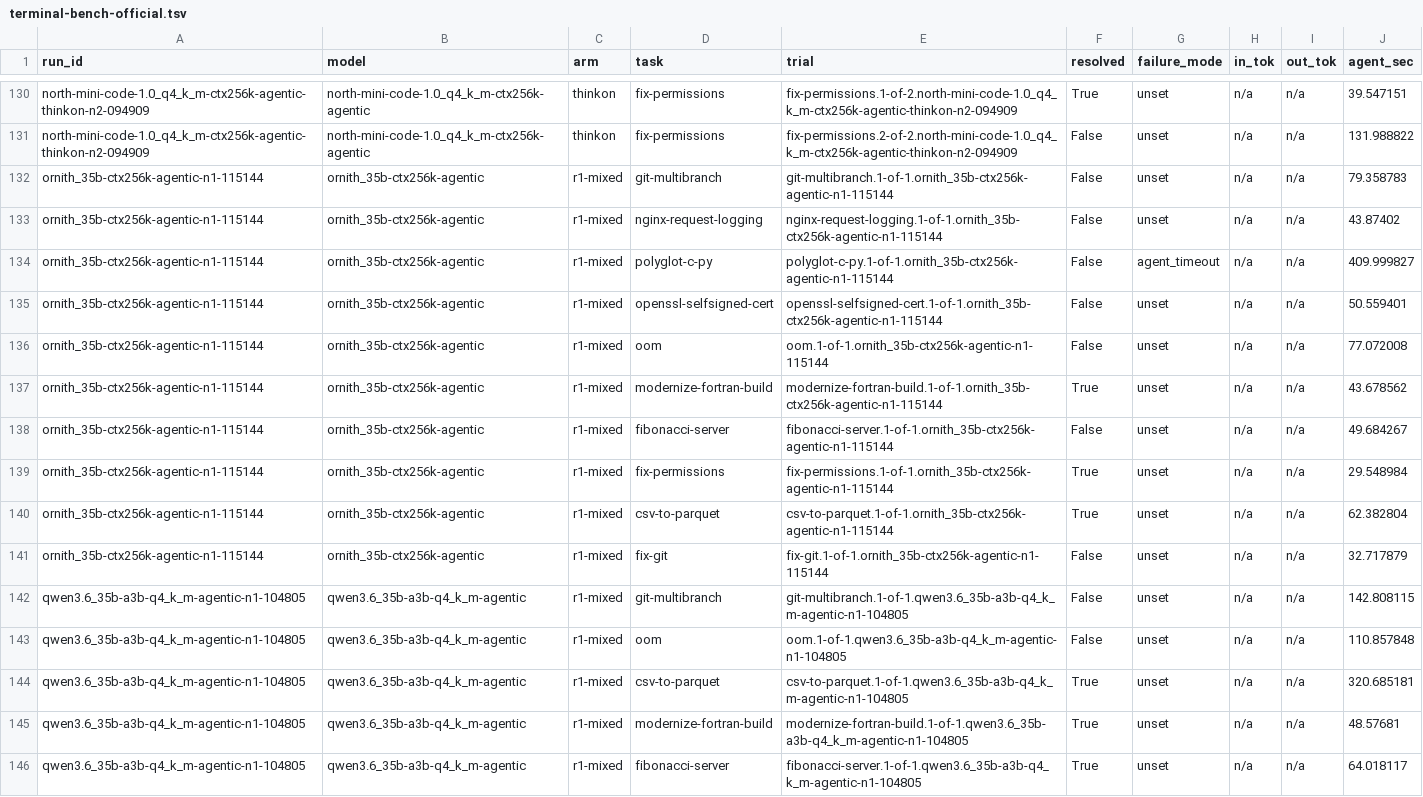
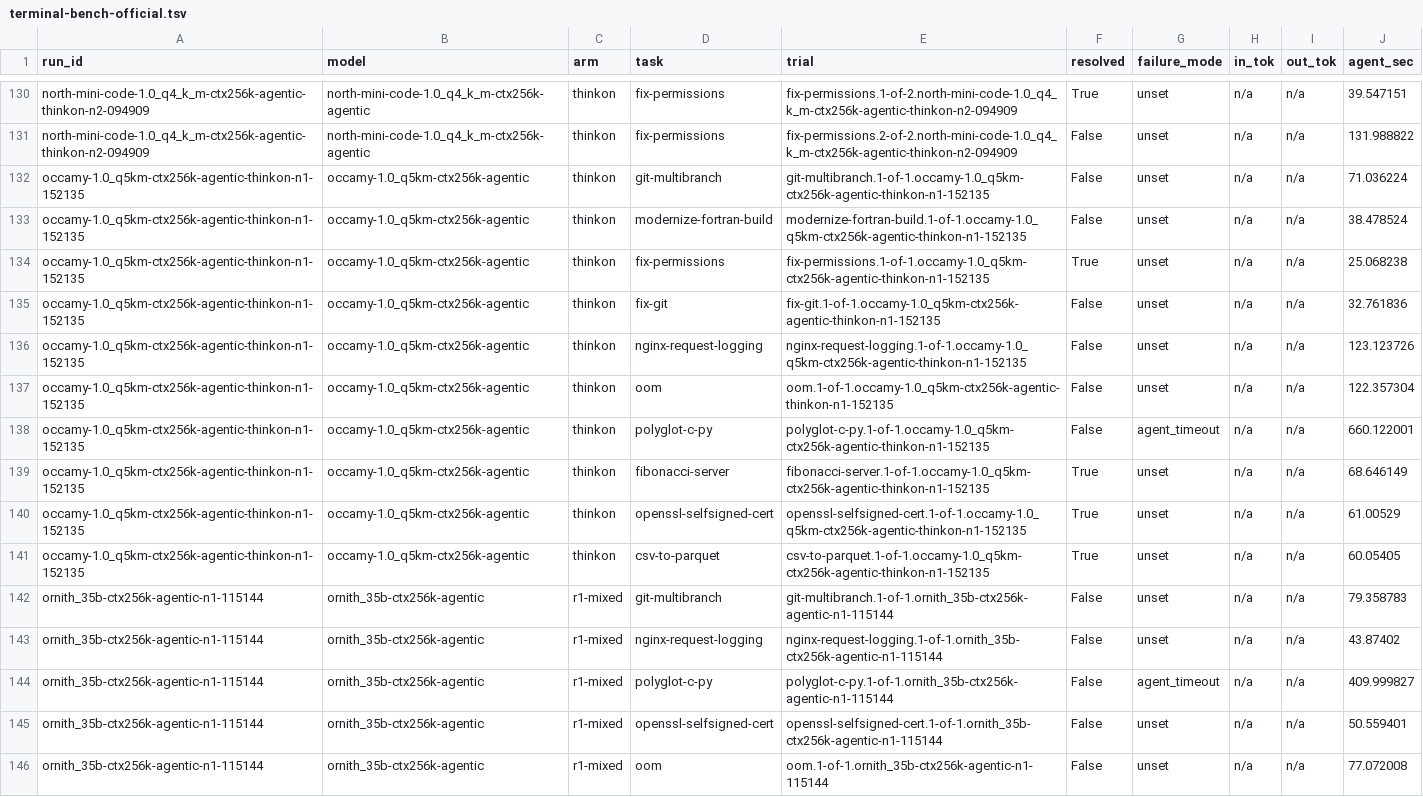
Before and after one commit to marcelpetrick/codingWithGPT, a TSV file: ollamaClaudeCode_v4_tielCoder/results/terminal-bench-official.tsv, drawn as a sheet; only a part is shown, gaps mark what is left out; the shorter side is filled out with more unchanged rows.

Commit message:
docs(v4): occamy screened in -- ties on quality and correctness, slower
G1 32.45 GB resident, G2 9/10 (T5 nested schema), ledger 113 s median
with 18/18 x3, Terminal-Bench n=1 4/9 = 44% [19,73]. It matches Tiel on
quality and ties the field on correctness, but its sessions run ~35%
slower and it fails a gate Tiel passes: no change of pick unless n=2
separates it. All three candidate GGUFs are now on .67.

```diff
--- a/ollamaClaudeCode_v4_tielCoder/results/terminal-bench-official.tsv
+++ b/ollamaClaudeCode_v4_tielCoder/results/terminal-bench-official.tsv
@@ -131,2 +131,12 @@ north-mini-code-1.0_q4_k_m-ctx256k-agentic-thinkon-n2-094909	north-mini-code-1.0
 north-mini-code-1.0_q4_k_m-ctx256k-agentic-thinkon-n2-094909	north-mini-code-1.0_q4_k_m-ctx256k-agentic	thinkon	fix-permissions	fix-permissions.2-of-2.north-mini-code-1.0_q4_k_m-ctx256k-agentic-thinkon-n2-094909	False	unset	n/a	n/a	131.988822
+occamy-1.0_q5km-ctx256k-agentic-thinkon-n1-152135	occamy-1.0_q5km-ctx256k-agentic	thinkon	git-multibranch	git-multibranch.1-of-1.occamy-1.0_q5km-ctx256k-agentic-thinkon-n1-152135	False	unset	n/a	n/a	71.036224
+occamy-1.0_q5km-ctx256k-agentic-thinkon-n1-152135	occamy-1.0_q5km-ctx256k-agentic	thinkon	modernize-fortran-build	modernize-fortran-build.1-of-1.occamy-1.0_q5km-ctx256k-agentic-thinkon-n1-152135	False	unset	n/a	n/a	38.478524
+occamy-1.0_q5km-ctx256k-agentic-thinkon-n1-152135	occamy-1.0_q5km-ctx256k-agentic	thinkon	fix-permissions	fix-permissions.1-of-1.occamy-1.0_q5km-ctx256k-agentic-thinkon-n1-152135	True	unset	n/a	n/a	25.068238
+occamy-1.0_q5km-ctx256k-agentic-thinkon-n1-152135	occamy-1.0_q5km-ctx256k-agentic	thinkon	fix-git	fix-git.1-of-1.occamy-1.0_q5km-ctx256k-agentic-thinkon-n1-152135	False	unset	n/a	n/a	32.761836
+occamy-1.0_q5km-ctx256k-agentic-thinkon-n1-152135	occamy-1.0_q5km-ctx256k-agentic	thinkon	nginx-request-logging	nginx-request-logging.1-of-1.occamy-1.0_q5km-ctx256k-agentic-thinkon-n1-152135	False	unset	n/a	n/a	123.123726
+occamy-1.0_q5km-ctx256k-agentic-thinkon-n1-152135	occamy-1.0_q5km-ctx256k-agentic	thinkon	oom	oom.1-of-1.occamy-1.0_q5km-ctx256k-agentic-thinkon-n1-152135	False	unset	n/a	n/a	122.357304
+occamy-1.0_q5km-ctx256k-agentic-thinkon-n1-152135	occamy-1.0_q5km-ctx256k-agentic	thinkon	polyglot-c-py	polyglot-c-py.1-of-1.occamy-1.0_q5km-ctx256k-agentic-thinkon-n1-152135	False	agent_timeout	n/a	n/a	660.122001
+occamy-1.0_q5km-ctx256k-agentic-thinkon-n1-152135	occamy-1.0_q5km-ctx256k-agentic	thinkon	fibonacci-server	fibonacci-server.1-of-1.occamy-1.0_q5km-ctx256k-agentic-thinkon-n1-152135	True	unset	n/a	n/a	68.646149
+occamy-1.0_q5km-ctx256k-agentic-thinkon-n1-152135	occamy-1.0_q5km-ctx256k-agentic	thinkon	openssl-selfsigned-cert	openssl-selfsigned-cert.1-of-1.occamy-1.0_q5km-ctx256k-agentic-thinkon-n1-152135	True	unset	n/a	n/a	61.00529
+occamy-1.0_q5km-ctx256k-agentic-thinkon-n1-152135	occamy-1.0_q5km-ctx256k-agentic	thinkon	csv-to-parquet	csv-to-parquet.1-of-1.occamy-1.0_q5km-ctx256k-agentic-thinkon-n1-152135	True	unset	n/a	n/a	60.05405
 ornith_35b-ctx256k-agentic-n1-115144	ornith_35b-ctx256k-agentic	r1-mixed	git-multibranch	git-multibranch.1-of-1.ornith_35b-ctx256k-agentic-n1-115144	False	unset	n/a	n/a	79.358783
```
Also changed, not shown: ollamaClaudeCode_v4_tielCoder/results/cc-session.tsv, ollamaClaudeCode_v4_tielCoder/results/tokrate.tsv, 3 other files.
